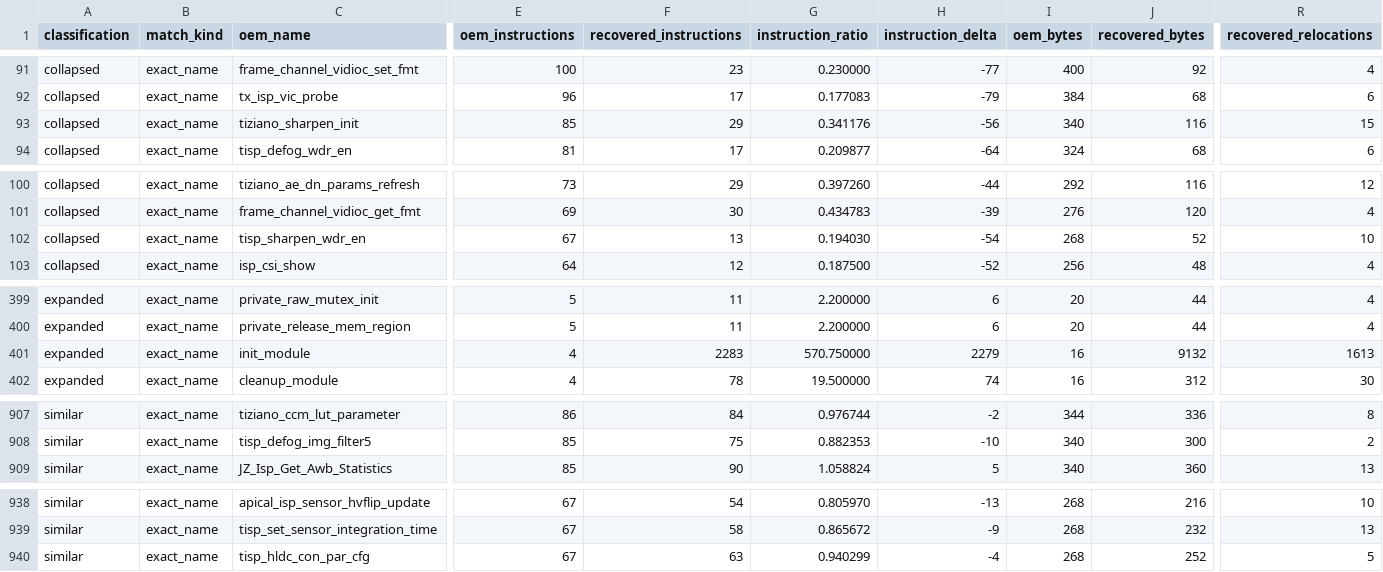
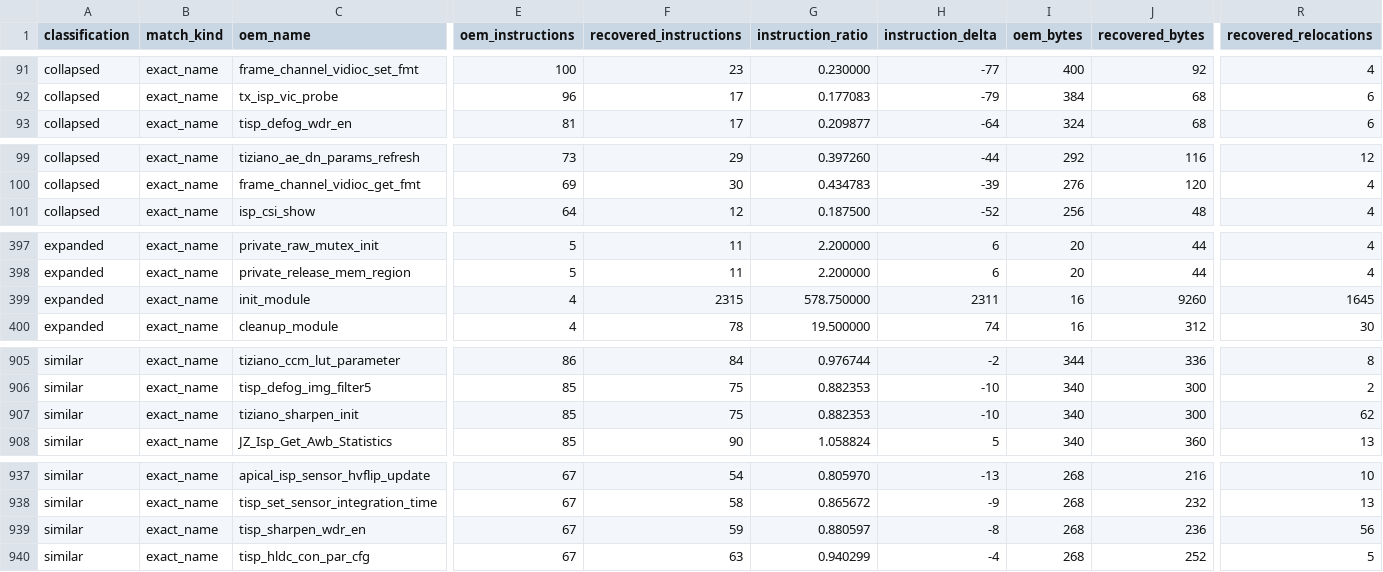
Before and after one commit to opensensor/isp, a CSV file: driver/t23/audit/binary_audit.csv, drawn as a sheet; only a part is shown, gaps mark what is left out; removed rows and columns are numbered as before the commit, all else as after; rows hold the shown columns only; the diff covers the shown part only; the diff names each change by its address in the sheet, - before the commit and + after, or states it on an @@ line.

Commit message:
Recover T23 sharpening table selection

```diff
--- a/driver/t23/audit/binary_audit.csv
+++ b/driver/t23/audit/binary_audit.csv
-row 93: collapsed | exact_name | tiziano_sharpen_init | 85 | 29 | 0.341176 | -56 | 340 | 116 | 15
-row 102: collapsed | exact_name | tisp_sharpen_wdr_en | 67 | 13 | 0.194030 | -54 | 268 | 52 | 10
-F399 (recovered_instructions): 2283
+F399 (recovered_instructions): 2315
-G399 (instruction_ratio): 570.750000
+G399 (instruction_ratio): 578.750000
-H399 (instruction_delta): 2279
+H399 (instruction_delta): 2311
-J399 (recovered_bytes): 9132
+J399 (recovered_bytes): 9260
-R399 (recovered_relocations): 1613
+R399 (recovered_relocations): 1645
+row 907: similar | exact_name | tiziano_sharpen_init | 85 | 75 | 0.882353 | -10 | 340 | 300 | 62
+row 939: similar | exact_name | tisp_sharpen_wdr_en | 67 | 59 | 0.880597 | -8 | 268 | 236 | 56
```
Also changed, not shown: 4 edited cells elsewhere in this file, 4 other files.
